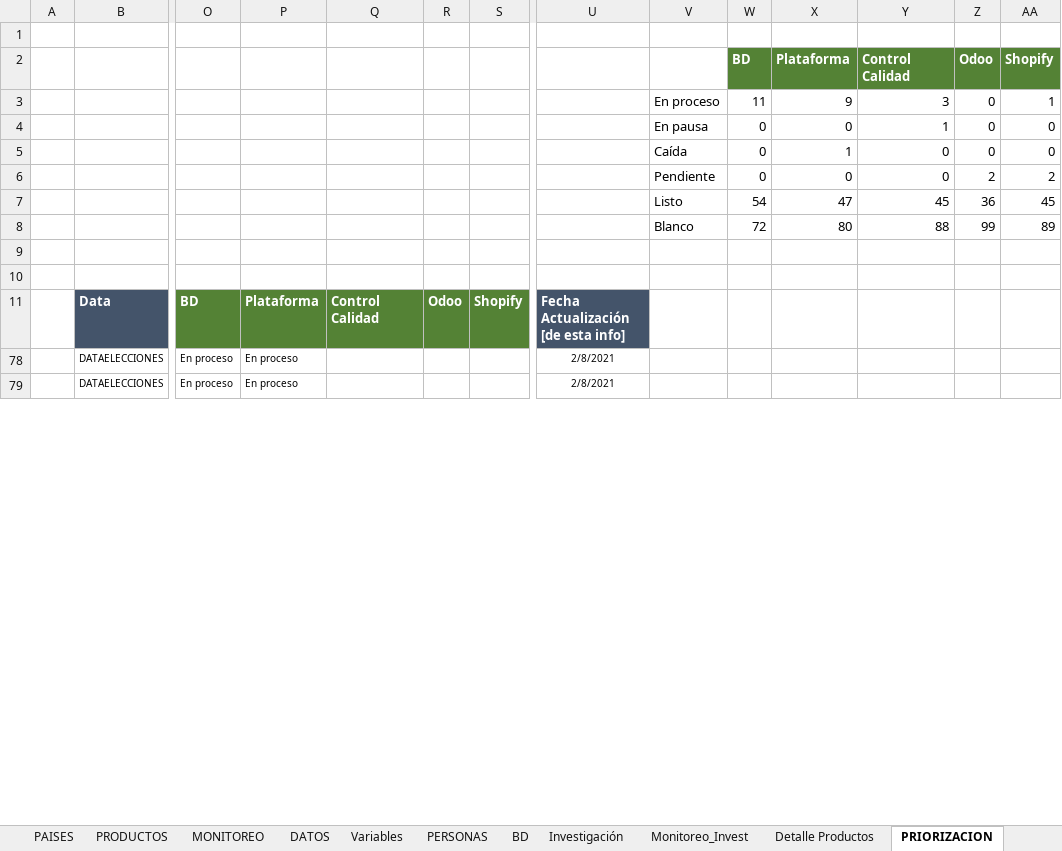
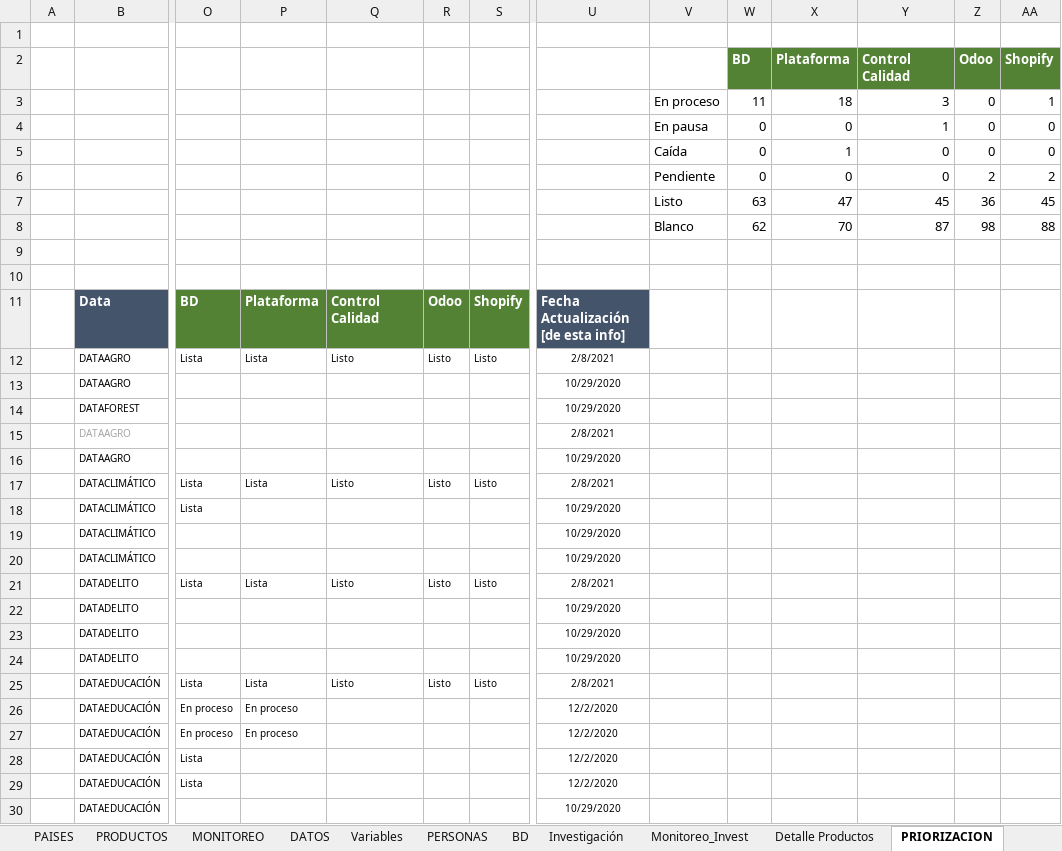
Before and after one commit to Sud-Austral/MONITOREO-DI, an Excel workbook: Monitoreo DI.xlsx, sheet PRIORIZACION, drawn as a sheet; only a part is shown, gaps mark what is left out; the shorter side is filled out with more unchanged rows; values as stored, in another font and other column widths than the file's, no borders; charts and pictures and conditional formats and table styles not drawn; removed rows and columns are numbered as before the commit, all else as after; rows hold the shown columns only; the diff covers the shown part only; the diff names each change by its address in the sheet, - before the commit and + after, or states it on an @@ line.

```diff
--- a/Monitoreo DI.xlsx (sheet PRIORIZACION)
+++ b/Monitoreo DI.xlsx (sheet PRIORIZACION)
-X3: 9
+X3: 18
-W7: 54
+W7: 63
-row 8:  |  |  |  |  |  |  |  | Blanco | 72 | 80 | 88 | 99 | 89
+row 8:  |  |  |  |  |  |  |  | Blanco | 62 | 70 | 87 | 98 | 88
@@ row 12 unhidden:  | DATAAGRO | Lista | Lista | Listo | Listo | Listo | 2/8/2021 @@
@@ row 13 unhidden:  | DATAAGRO |  |  |  |  |  | 10/29/2020 @@
@@ row 14 unhidden:  | DATAFOREST |  |  |  |  |  | 10/29/2020 @@
@@ row 15 unhidden:  | DATAAGRO |  |  |  |  |  | 2/8/2021 @@
@@ row 16 unhidden:  | DATAAGRO |  |  |  |  |  | 10/29/2020 @@
@@ row 17 unhidden:  | DATACLIMÁTICO | Lista | Lista | Listo | Listo | Listo | 2/8/2021 @@
@@ row 18 unhidden:  | DATACLIMÁTICO | Lista |  |  |  |  | 10/29/2020 @@
@@ row 19 unhidden:  | DATACLIMÁTICO |  |  |  |  |  | 10/29/2020 @@
@@ row 20 unhidden:  | DATACLIMÁTICO |  |  |  |  |  | 10/29/2020 @@
@@ row 21 unhidden:  | DATADELITO | Lista | Lista | Listo | Listo | Listo | 2/8/2021 @@
@@ row 22 unhidden:  | DATADELITO |  |  |  |  |  | 10/29/2020 @@
@@ row 23 unhidden:  | DATADELITO |  |  |  |  |  | 10/29/2020 @@
@@ row 24 unhidden:  | DATADELITO |  |  |  |  |  | 10/29/2020 @@
@@ row 25 unhidden:  | DATAEDUCACIÓN | Lista | Lista | Listo | Listo | Listo | 2/8/2021 @@
@@ row 26 unhidden:  | DATAEDUCACIÓN | En proceso | En proceso |  |  |  | 12/2/2020 @@
@@ row 27 unhidden:  | DATAEDUCACIÓN | En proceso | En proceso |  |  |  | 12/2/2020 @@
@@ row 28 unhidden:  | DATAEDUCACIÓN | Lista |  |  |  |  | 12/2/2020 @@
@@ row 29 unhidden:  | DATAEDUCACIÓN | Lista |  |  |  |  | 12/2/2020 @@
@@ row 30 unhidden:  | DATAEDUCACIÓN |  |  |  |  |  | 10/29/2020 @@
```
Also changed, not shown: 10 added rows and 104 hidden or unhidden rows elsewhere in this sheet, sheet PRODUCTOS, sheet DATA`S, formulas that keep their value, hidden cells, charts or pictures.
